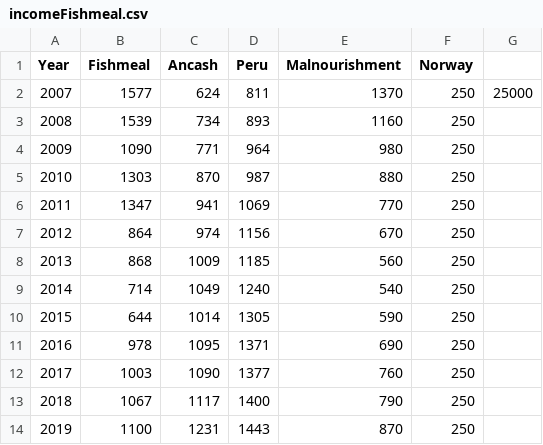
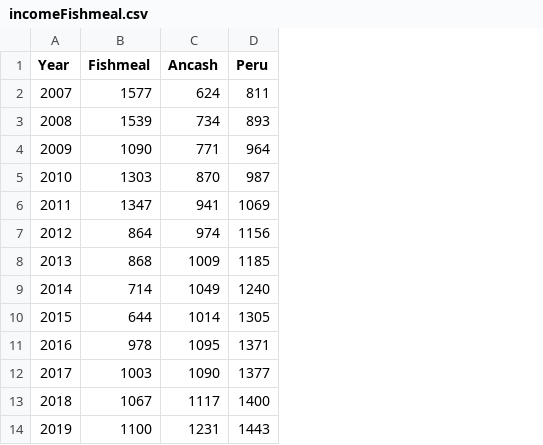
Before and after one commit to aevizurraga/CapstoneProject, a CSV file: incomeFishmeal.csv, drawn as a sheet; the diff names each change by its address in the sheet, - before the commit and + after, or states it on an @@ line.

Commit message:
Typos fixed. Unused files removed. Names of files and variable names edited.

```diff
--- a/incomeFishmeal.csv
+++ b/incomeFishmeal.csv
-column E (Malnourishment), rows 2-14: 1370 | 1160 | 980 | 880 | 770 | 670 | 560 | 540 | 590 | 690 | 760 | 790 | 870
-column F (Norway), rows 2-14: all 250
-column G, row 2: 25000
```
Also changed, not shown: 33 other files.
